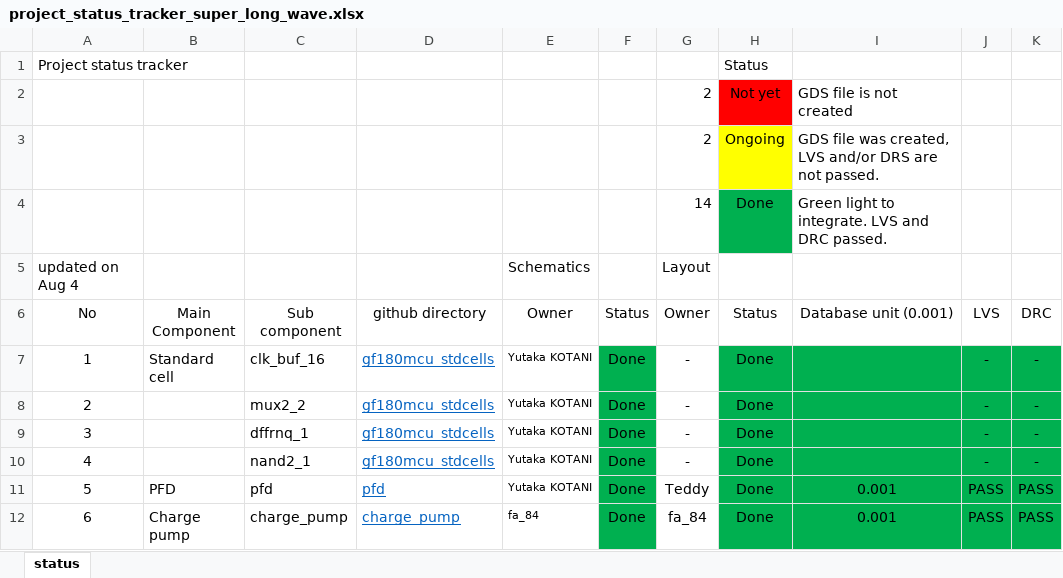
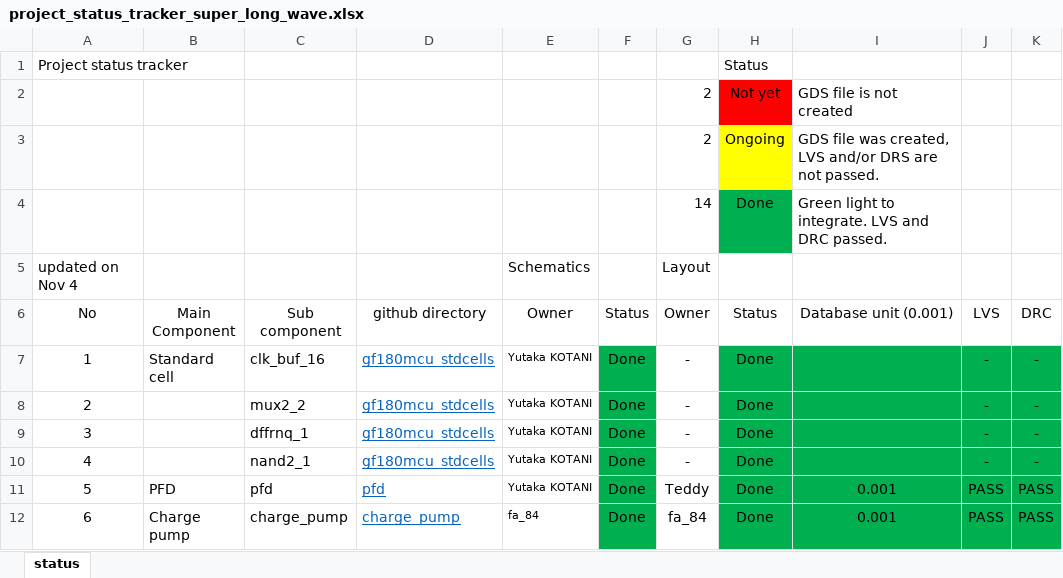
Before and after one commit to yutaka-kotani-stj/2026_sscs_gf180, an Excel workbook: review/project_status_tracker_super_long_wave.xlsx, sheet status, drawn as a sheet; only a part is shown; values as stored, in another font and other column widths than the file's, no borders; the diff names each change by its address in the sheet, - before the commit and + after, or states it on an @@ line.

Commit message:
updated project status tracker

```diff
--- a/review/project_status_tracker_super_long_wave.xlsx (sheet status)
+++ b/review/project_status_tracker_super_long_wave.xlsx (sheet status)
-A5 (No): updated on Aug 4
+A5 (No): updated on Nov 4
```
